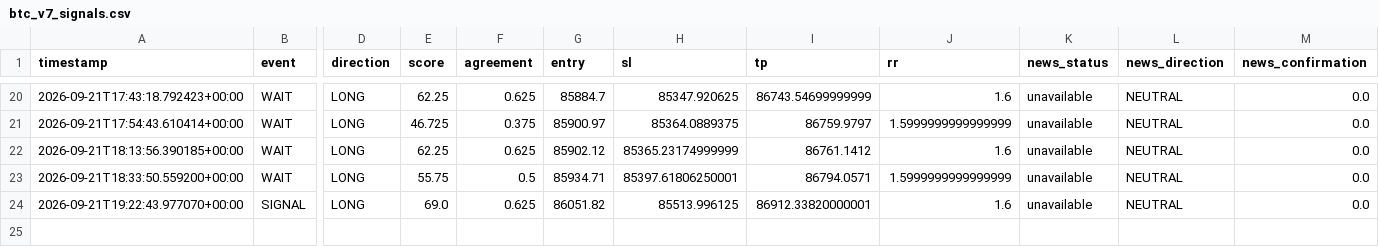
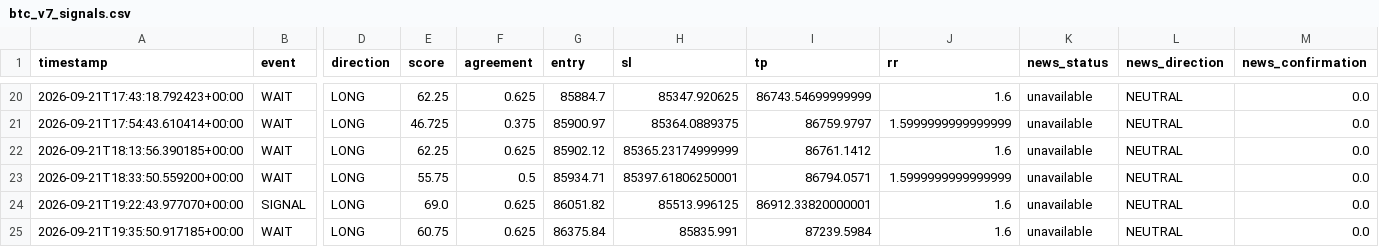
Before and after one commit to shaankhan9999999-sudo/smc-crypto-bot, a CSV file: logs/btc_v7_signals.csv, drawn as a sheet; only a part is shown, gaps mark what is left out; rows hold the shown columns only; the diff names each change by its address in the sheet, - before the commit and + after, or states it on an @@ line.

```diff
--- a/logs/btc_v7_signals.csv
+++ b/logs/btc_v7_signals.csv
+row 25: 2026-09-21T19:35:50.917185+00:00 | WAIT | LONG | 60.75 | 0.625 | 86375.84 | 85835.991 | 87239.5984 | 1.6 | unavailable | NEUTRAL | 0.0
```
Also changed, not shown: 2 other files.
